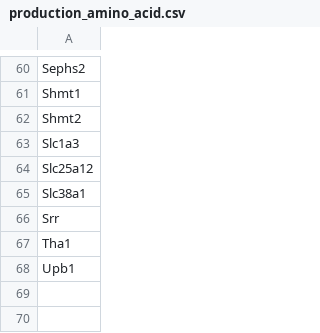
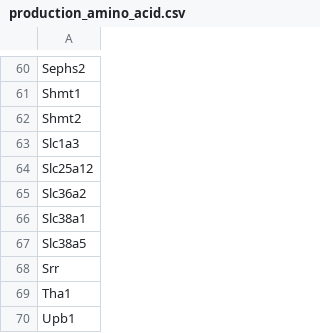
Before and after one commit to abuendia/spatial-prop, a CSV file: pairs/production_amino_acid.csv, drawn as a sheet; only a part is shown, gaps mark what is left out.

```diff
--- a/pairs/production_amino_acid.csv
+++ b/pairs/production_amino_acid.csv
@@ -64,3 +64,5 @@ Slc1a3
 Slc25a12
+Slc36a2
 Slc38a1
+Slc38a5
 Srr
```
Also changed, not shown: pairs/production_atp.csv, pairs/production_lipid.csv, 30 other files.
